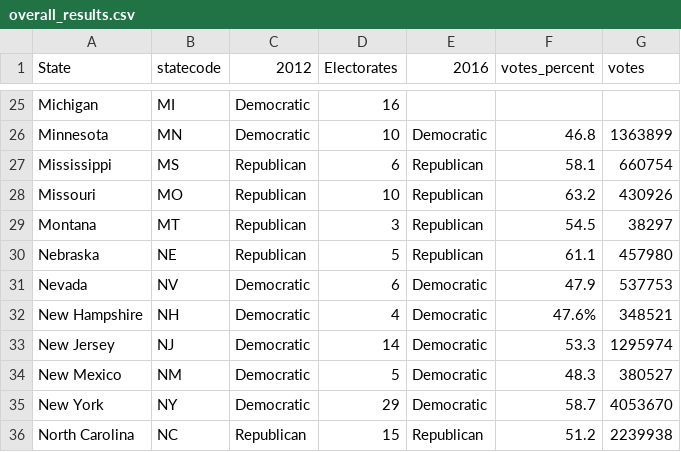
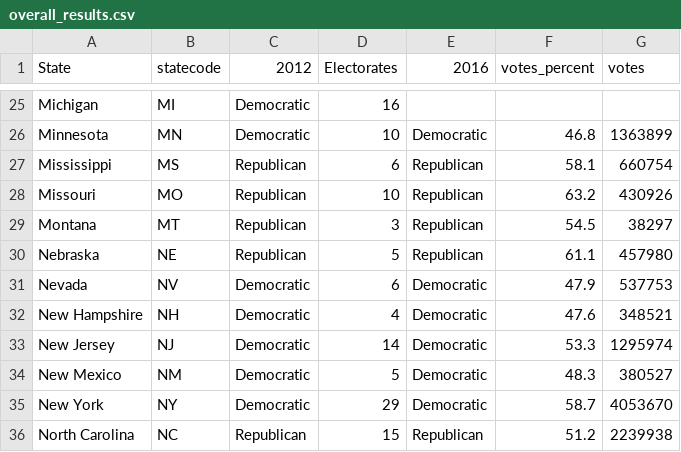
Before and after one commit to Data-Analytics/data-analytics.github.io, a CSV file: us_results/overall_results.csv, drawn as a sheet; only a part is shown, gaps mark what is left out.

```diff
--- a/us_results/overall_results.csv
+++ b/us_results/overall_results.csv
@@ -31,3 +31,3 @@ Nebraska,NE,Republican,5,Republican,61.1,457980
 Nevada,NV,Democratic,6,Democratic,47.9,537753
-New Hampshire,NH,Democratic,4,Democratic,47.6%,348521
+New Hampshire,NH,Democratic,4,Democratic,47.6,348521
 New Jersey,NJ,Democratic,14,Democratic,53.3,1295974
```
Also changed, not shown: Election_Data/tn_data.csv, 2 other files.
